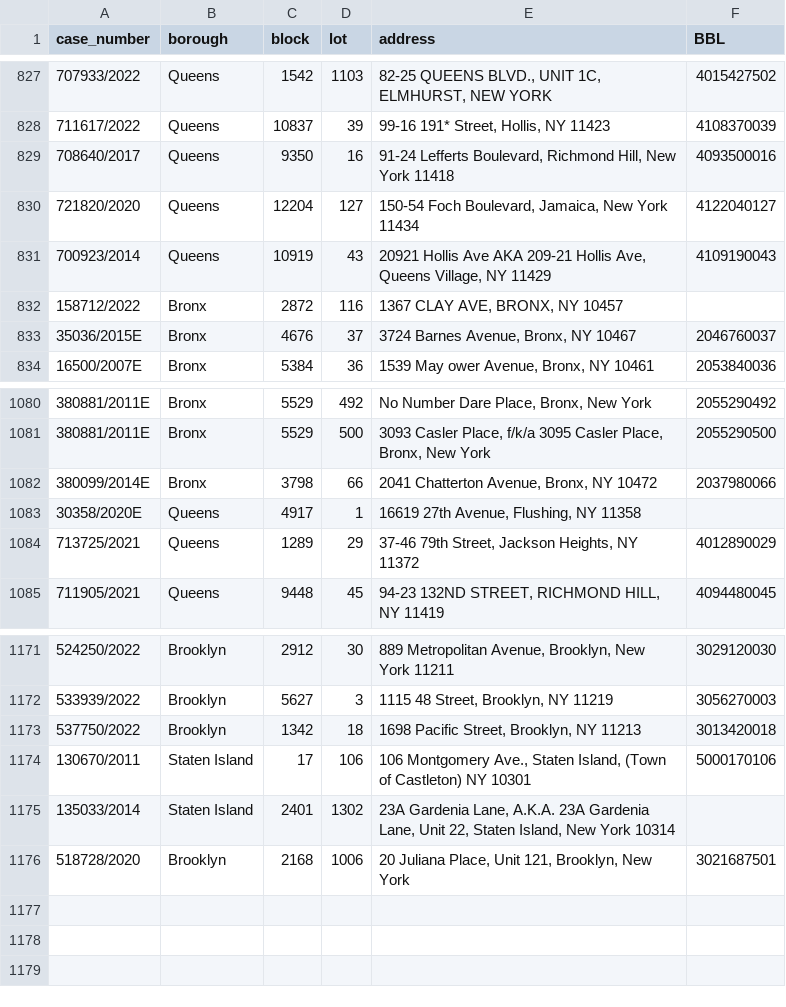
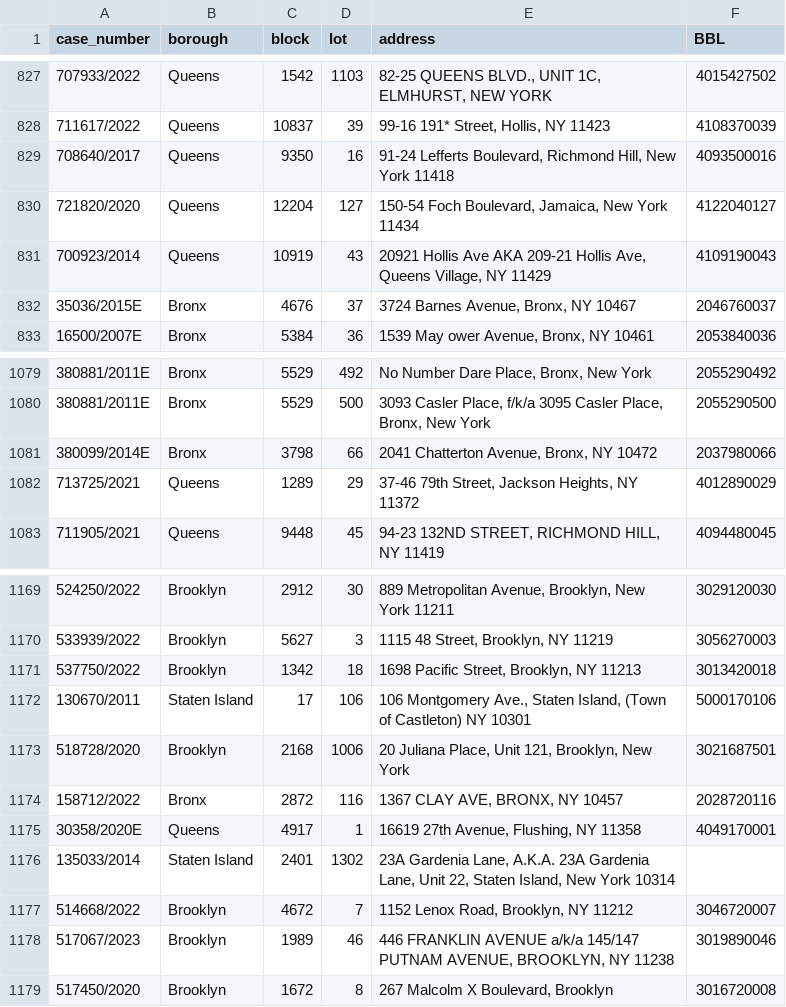
Before and after one commit to ivoytov/manhattan, a CSV file: foreclosures/lots.csv, drawn as a sheet; only a part is shown, gaps mark what is left out.

```diff
--- a/foreclosures/lots.csv
+++ b/foreclosures/lots.csv
@@ -831,3 +831,2 @@ case_number,borough,block,lot,address,BBL
 700923/2014,Queens,10919,43,"20921 Hollis Ave AKA 209-21 Hollis Ave, Queens Village, NY 11429",4109190043
-158712/2022,Bronx,2872,116,"1367 CLAY AVE, BRONX, NY 10457",
 35036/2015E,Bronx,4676,37,"3724 Barnes Avenue, Bronx, NY 10467",2046760037
@@ -1082,3 +1081,2 @@ case_number,borough,block,lot,address,BBL
 380099/2014E,Bronx,3798,66,"2041 Chatterton Avenue, Bronx, NY 10472",2037980066
-30358/2020E,Queens,4917,1,"16619 27th Avenue, Flushing, NY 11358",
 713725/2021,Queens,1289,29,"37-46 79th Street, Jackson Heights, NY 11372",4012890029
@@ -1174,3 +1172,8 @@ case_number,borough,block,lot,address,BBL
 130670/2011,Staten Island,17,106,"106 Montgomery Ave., Staten Island, (Town of Castleton) NY 10301",5000170106
+518728/2020,Brooklyn,2168,1006,"20 Juliana Place, Unit 121, Brooklyn, New York",3021687501
+158712/2022,Bronx,2872,116,"1367 CLAY AVE, BRONX, NY 10457",2028720116
+30358/2020E,Queens,4917,1,"16619 27th Avenue, Flushing, NY 11358",4049170001
 135033/2014,Staten Island,2401,1302,"23A Gardenia Lane, A.K.A. 23A Gardenia Lane, Unit 22, Staten Island, New York 10314",
-518728/2020,Brooklyn,2168,1006,"20 Juliana Place, Unit 121, Brooklyn, New York",3021687501
+514668/2022,Brooklyn,4672,7,"1152 Lenox Road, Brooklyn, NY 11212",3046720007
+517067/2023,Brooklyn,1989,46,"446 FRANKLIN AVENUE a/k/a 145/147 PUTNAM AVENUE, BROOKLYN,  NY 11238",3019890046
+517450/2020,Brooklyn,1672,8,"267 Malcolm X Boulevard, Brooklyn",3016720008
```
Also changed, not shown: foreclosures/auction_sales.csv, foreclosures/pluto.csv, 3 other files.
